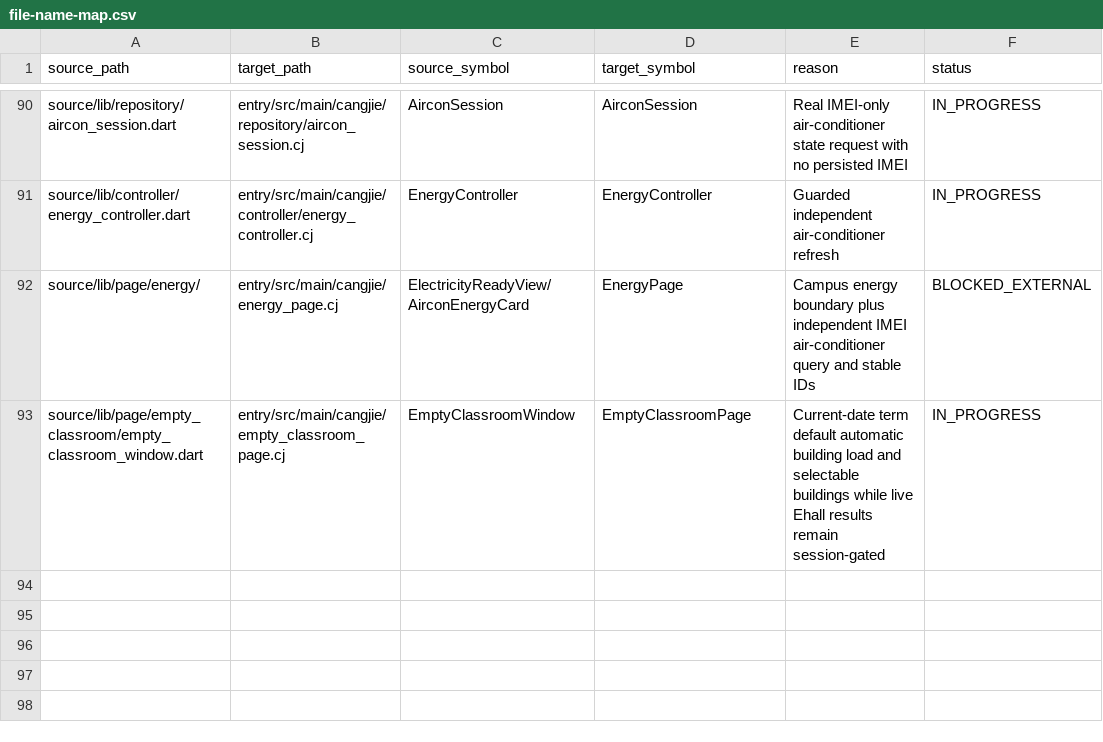
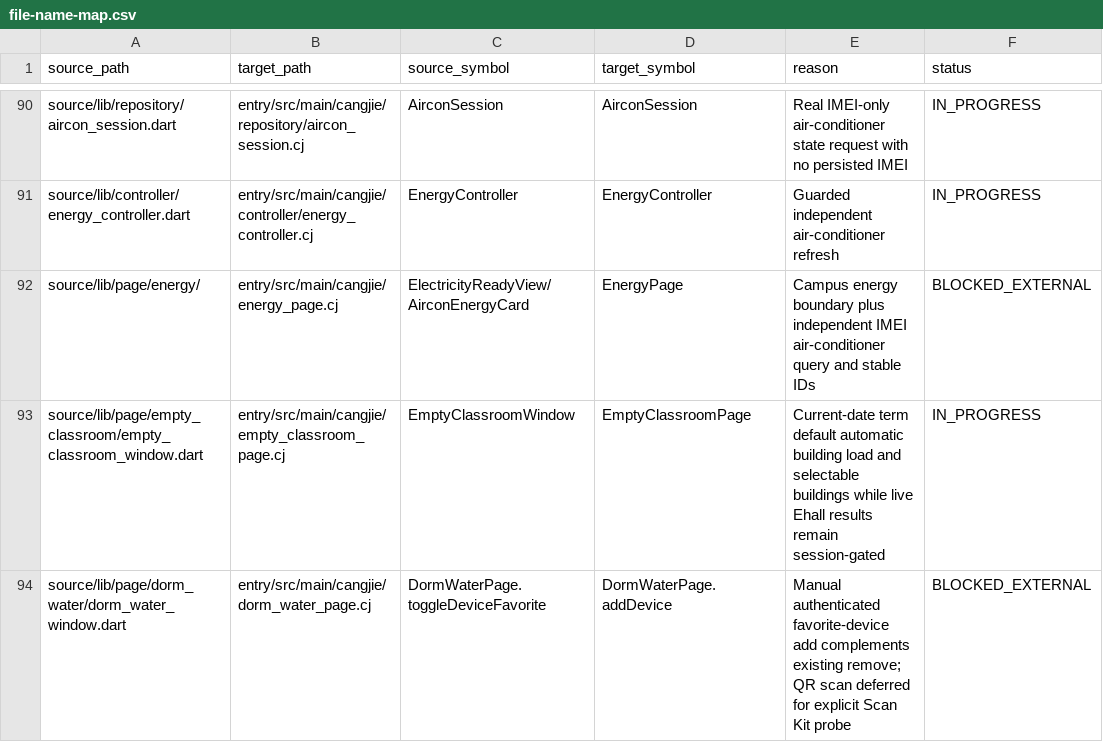
Before and after one commit to phphub123/xdyou, a CSV file: migration/file-name-map.csv, drawn as a sheet; only a part is shown, gaps mark what is left out.

```diff
--- a/migration/file-name-map.csv
+++ b/migration/file-name-map.csv
@@ -93 +93,2 @@ source/lib/page/energy/,entry/src/main/cangjie/energy_page.cj,ElectricityReadyVi
 source/lib/page/empty_classroom/empty_classroom_window.dart,entry/src/main/cangjie/empty_classroom_page.cj,EmptyClassroomWindow,EmptyClassroomPage,Current-date term default automatic building load and selectable buildings while live Ehall results remain session-gated,IN_PROGRESS
+source/lib/page/dorm_water/dorm_water_window.dart,entry/src/main/cangjie/dorm_water_page.cj,DormWaterPage.toggleDeviceFavorite,DormWaterPage.addDevice,Manual authenticated favorite-device add complements existing remove; QR scan deferred for explicit Scan Kit probe,BLOCKED_EXTERNAL
```
Also changed, not shown: 5 other files.
